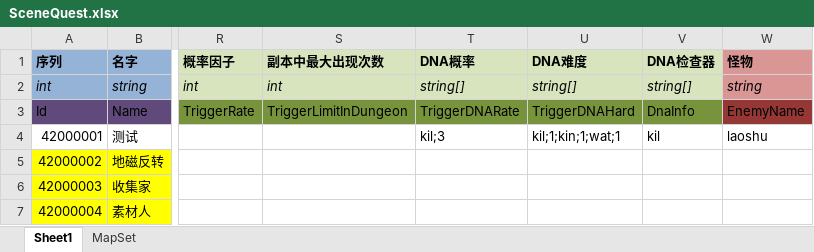
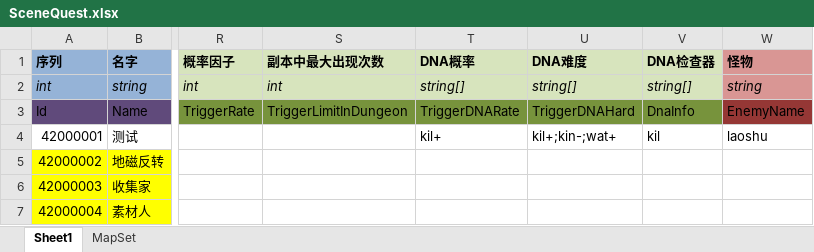
Before and after one commit to realeternia/FEWin, an Excel workbook: ConfigData/Xlsx/SceneQuest.xlsx, sheet Sheet1, drawn as a sheet; only a part is shown, gaps mark what is left out; values as stored, in another font and other column widths than the file's, no borders; conditional formats and table styles not drawn; the diff names each change by its address in the sheet, - before the commit and + after, or states it on an @@ line.

Commit message:
scenequest can work now

```diff
--- a/ConfigData/Xlsx/SceneQuest.xlsx (sheet Sheet1)
+++ b/ConfigData/Xlsx/SceneQuest.xlsx (sheet Sheet1)
-T4 (DNA概率): kil;3
+T4 (DNA概率): kil+
-U4 (DNA难度): kil;1;kin;1;wat;1
+U4 (DNA难度): kil+;kin-;wat+
```
Also changed, not shown: 2 other files.
